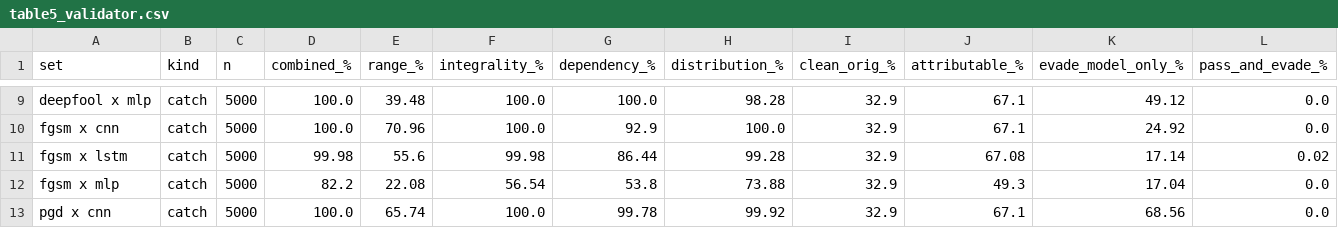
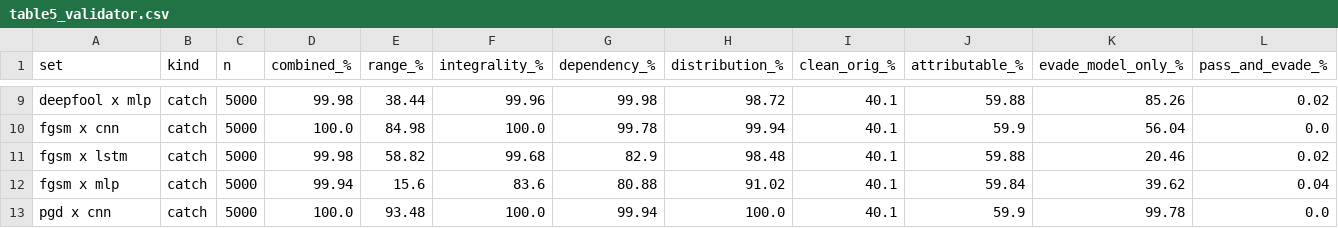
Before and after one commit to Ayan-Subhan/ACRE, a CSV file: aad/artifacts/reports/table5_validator.csv, drawn as a sheet; only a part is shown, gaps mark what is left out; the diff covers the shown part only; the diff names each change by its address in the sheet, - before the commit and + after, or states it on an @@ line.

```diff
--- a/aad/artifacts/reports/table5_validator.csv
+++ b/aad/artifacts/reports/table5_validator.csv
-D9 (combined_%): 100.0
+D9 (combined_%): 99.98
-E9 (range_%): 39.48
+E9 (range_%): 38.44
-F9 (integrality_%): 100.0
+F9 (integrality_%): 99.96
-G9 (dependency_%): 100.0
+G9 (dependency_%): 99.98
-H9 (distribution_%): 98.28
+H9 (distribution_%): 98.72
-I9:I13 (clean_orig_%): 32.9
+I9:I13 (clean_orig_%): 40.1
-J9 (attributable_%): 67.1
+J9 (attributable_%): 59.88
-K9 (evade_model_only_%): 49.12
+K9 (evade_model_only_%): 85.26
-L9 (pass_and_evade_%): 0.0
+L9 (pass_and_evade_%): 0.02
-E10 (range_%): 70.96
+E10 (range_%): 84.98
-G10 (dependency_%): 92.9
+G10 (dependency_%): 99.78
-H10 (distribution_%): 100.0
+H10 (distribution_%): 99.94
-J10 (attributable_%): 67.1
+J10 (attributable_%): 59.9
-K10 (evade_model_only_%): 24.92
+K10 (evade_model_only_%): 56.04
-E11 (range_%): 55.6
+E11 (range_%): 58.82
-F11 (integrality_%): 99.98
+F11 (integrality_%): 99.68
-G11 (dependency_%): 86.44
+G11 (dependency_%): 82.9
-H11 (distribution_%): 99.28
+H11 (distribution_%): 98.48
-J11 (attributable_%): 67.08
+J11 (attributable_%): 59.88
-K11 (evade_model_only_%): 17.14
+K11 (evade_model_only_%): 20.46
-D12 (combined_%): 82.2
+D12 (combined_%): 99.94
-E12 (range_%): 22.08
+E12 (range_%): 15.6
-F12 (integrality_%): 56.54
+F12 (integrality_%): 83.6
-G12 (dependency_%): 53.8
+G12 (dependency_%): 80.88
-H12 (distribution_%): 73.88
+H12 (distribution_%): 91.02
-J12 (attributable_%): 49.3
+J12 (attributable_%): 59.84
-K12 (evade_model_only_%): 17.04
+K12 (evade_model_only_%): 39.62
-L12 (pass_and_evade_%): 0.0
+L12 (pass_and_evade_%): 0.04
-E13 (range_%): 65.74
+E13 (range_%): 93.48
-G13 (dependency_%): 99.78
+G13 (dependency_%): 99.94
-H13 (distribution_%): 99.92
+H13 (distribution_%): 100.0
-J13 (attributable_%): 67.1
+J13 (attributable_%): 59.9
-K13 (evade_model_only_%): 68.56
+K13 (evade_model_only_%): 99.78
```
Also changed, not shown: 51 edited cells elsewhere in this file, aad/artifacts/reports/class_stats.csv, aad/artifacts/reports/feature_stats.csv, 45 other files.
